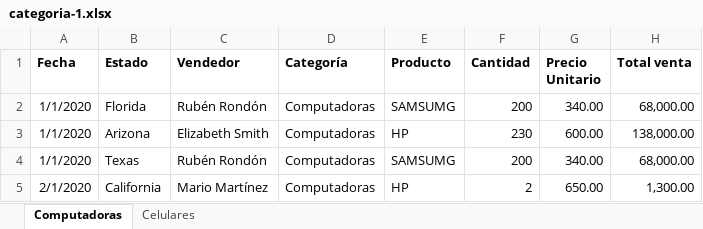
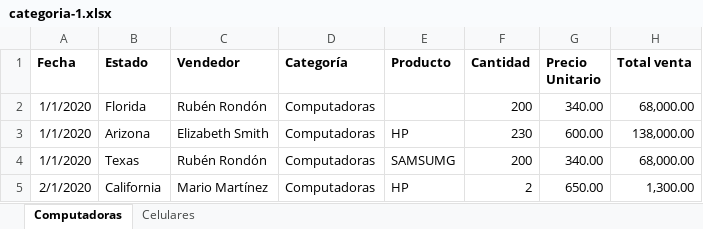
Before and after one commit to charliebrown007/05-Case_Analysis, an Excel workbook: Data/categoria-1.xlsx, sheet Computadoras, drawn as a sheet; only a part is shown; values as stored, in another font and other column widths than the file's, no borders; the diff names each change by its address in the sheet, - before the commit and + after, or states it on an @@ line.

```diff
--- a/Data/categoria-1.xlsx (sheet Computadoras)
+++ b/Data/categoria-1.xlsx (sheet Computadoras)
-E2 (Producto): SAMSUMG
+E2 (Producto): (empty)
```
Also changed, not shown: 2 other files.
